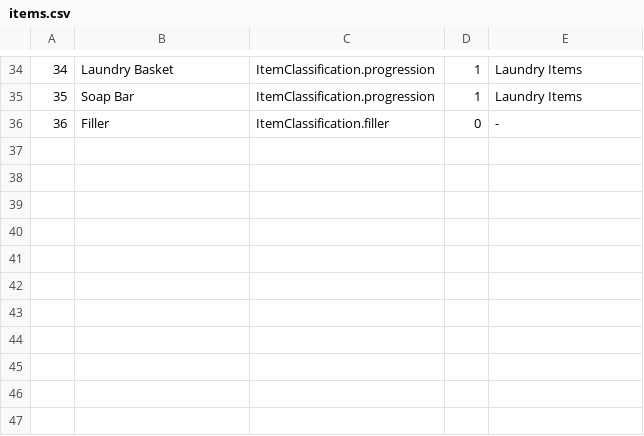
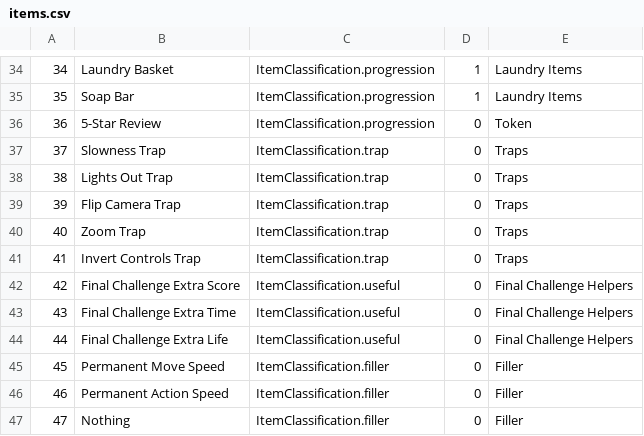
Before and after one commit to Fafale/hotelpelago-apworld, a CSV file: data/csv/items.csv, drawn as a sheet; only a part is shown, gaps mark what is left out; addresses are those after the commit; the diff names each change by its address in the sheet, - before the commit and + after, or states it on an @@ line.

Commit message:
updated data (filler, traps + tokens for victory)

```diff
--- a/data/csv/items.csv
+++ b/data/csv/items.csv
+row 36: 36 | 5-Star Review | ItemClassification.progression | 0 | Token
+row 37: 37 | Slowness Trap | ItemClassification.trap | 0 | Traps
+row 38: 38 | Lights Out Trap | ItemClassification.trap | 0 | Traps
+row 39: 39 | Flip Camera Trap | ItemClassification.trap | 0 | Traps
+row 40: 40 | Zoom Trap | ItemClassification.trap | 0 | Traps
+row 41: 41 | Invert Controls Trap | ItemClassification.trap | 0 | Traps
+row 42: 42 | Final Challenge Extra Score | ItemClassification.useful | 0 | Final Challenge Helpers
+row 43: 43 | Final Challenge Extra Time | ItemClassification.useful | 0 | Final Challenge Helpers
+row 44: 44 | Final Challenge Extra Life | ItemClassification.useful | 0 | Final Challenge Helpers
+row 45: 45 | Permanent Move Speed | ItemClassification.filler | 0 | Filler
@@ column A renumbered in row 46 @@
-B46: Filler
+B46: Permanent Action Speed
-E46: -
+E46: Filler
+row 47: 47 | Nothing | ItemClassification.filler | 0 | Filler
```
Also changed, not shown: data/csv/locations.csv, 1 other file.
